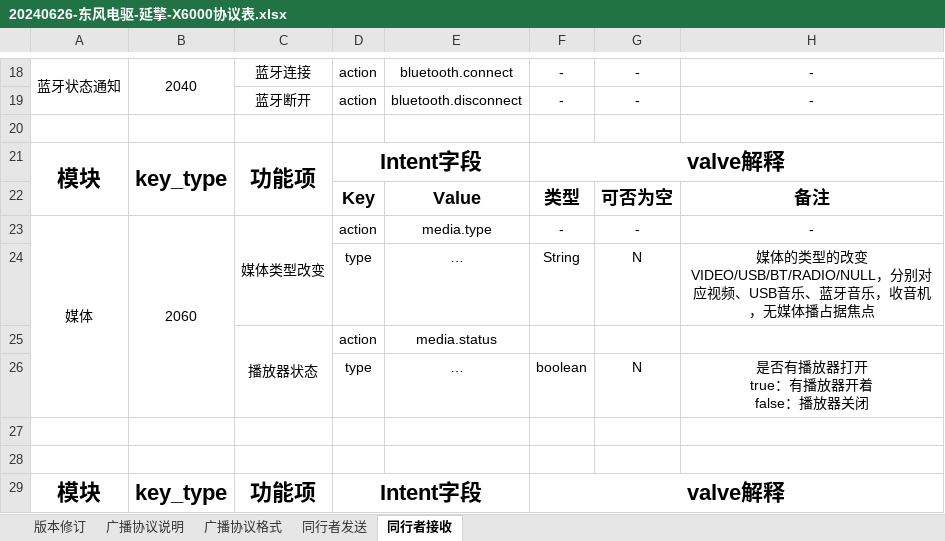
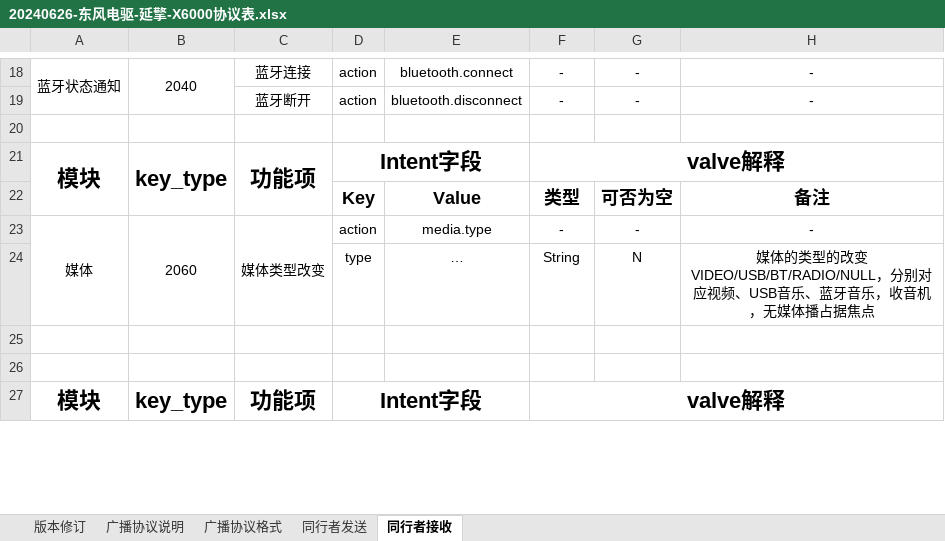
Before and after one commit to Zimang/TXZProject, an Excel workbook: assest/20240626-东风电驱-延擎-X6000协议表.xlsx, sheet 同行者接收, drawn as a sheet; only a part is shown, gaps mark what is left out; values as stored, in another font and other column widths than the file's, no borders; ↵ is a line break in a cell; the diff names each change by its address in the sheet, - before the commit and + after, or states it on an @@ line.

```diff
--- a/assest/20240626-东风电驱-延擎-X6000协议表.xlsx (sheet 同行者接收)
+++ b/assest/20240626-东风电驱-延擎-X6000协议表.xlsx (sheet 同行者接收)
-row 25:  |  | 播放器状态 | action | media.status
-row 26:  |  |  | type | … | boolean | N | 是否有播放器打开 ↵ true：有播放器开着 ↵ false：播放器关闭
```
Also changed, not shown: 13 other files.
